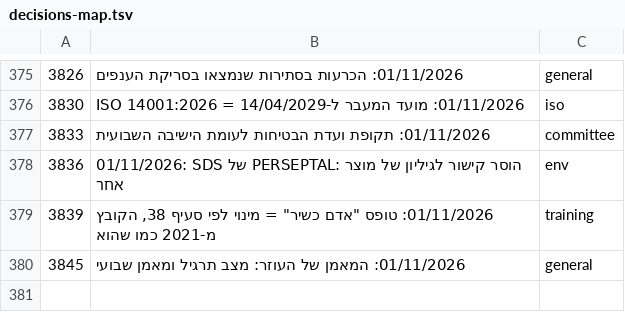
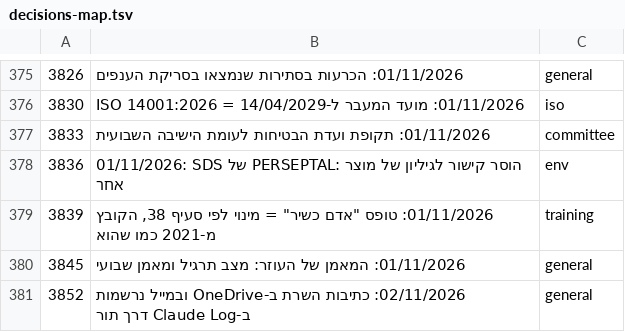
Before and after one commit to mishaf1988-lgtm/tfugen-safety, a TSV file: project-files/domains/decisions-map.tsv, drawn as a sheet; only a part is shown, gaps mark what is left out.

```diff
--- a/project-files/domains/decisions-map.tsv
+++ b/project-files/domains/decisions-map.tsv
@@ -380 +380,2 @@
 3845	01/11/2026: המאמן של העוזר: מצב תרגיל ומאמן שבועי	general
+3852	02/11/2026: כתיבות השרת ב-OneDrive ובמייל נרשמות ב-Claude Log דרך תור	general
```
Also changed, not shown: 12 other files.
